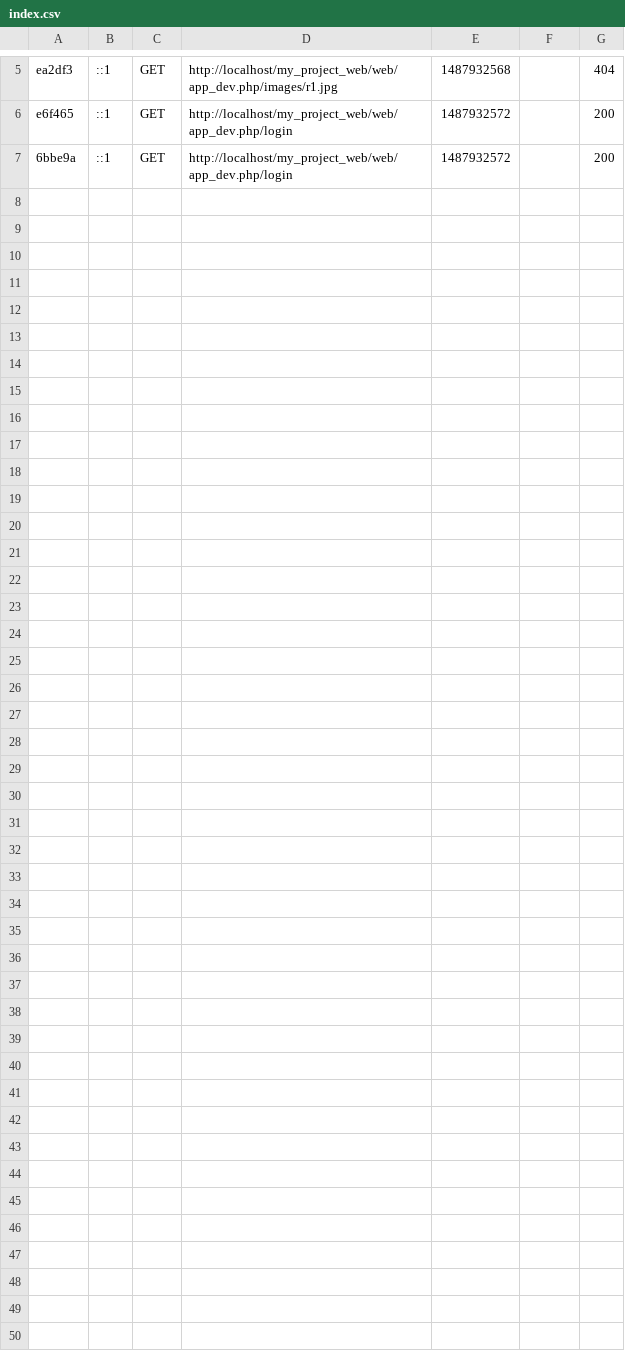
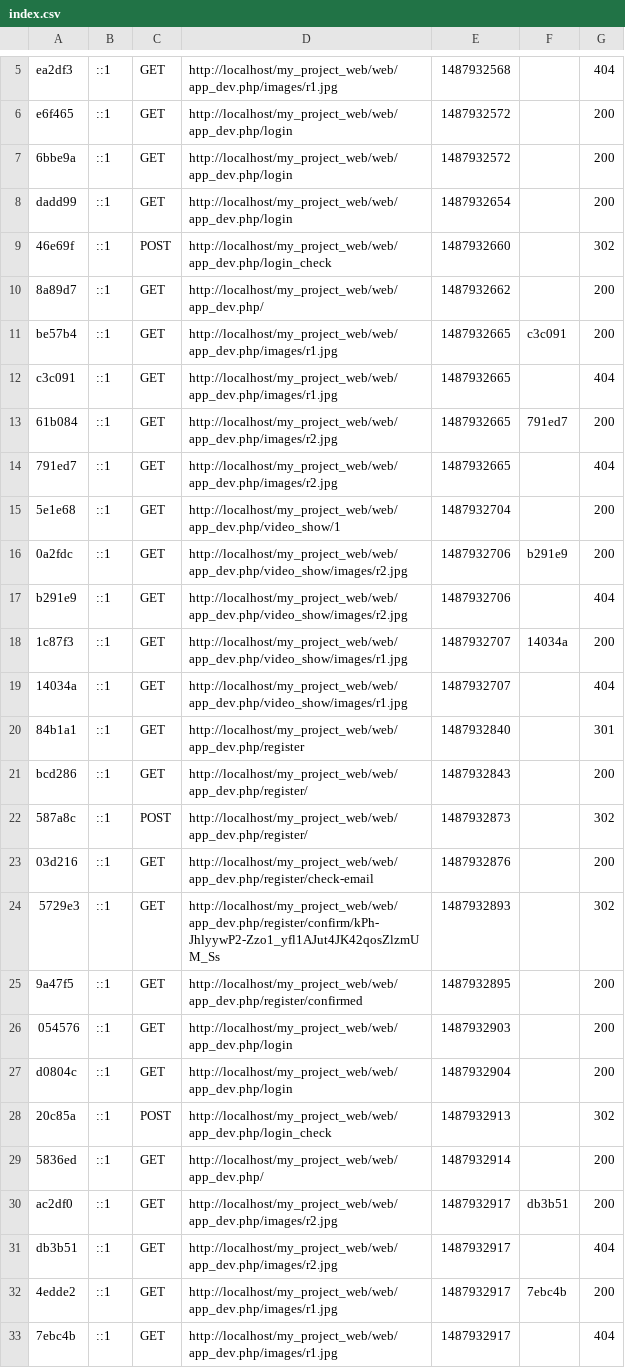
Before and after one commit to alixmut/my_project_web, a CSV file: app/cache/dev/profiler/index.csv, drawn as a sheet; only a part is shown, gaps mark what is left out.

```diff
--- a/app/cache/dev/profiler/index.csv
+++ b/app/cache/dev/profiler/index.csv
@@ -7 +7,27 @@ e6f465,::1,GET,http://localhost/my_project_web/web/app_dev.php/login,1487932572,
 6bbe9a,::1,GET,http://localhost/my_project_web/web/app_dev.php/login,1487932572,,200
+dadd99,::1,GET,http://localhost/my_project_web/web/app_dev.php/login,1487932654,,200
+46e69f,::1,POST,http://localhost/my_project_web/web/app_dev.php/login_check,1487932660,,302
+8a89d7,::1,GET,http://localhost/my_project_web/web/app_dev.php/,1487932662,,200
+be57b4,::1,GET,http://localhost/my_project_web/web/app_dev.php/images/r1.jpg,1487932665,c3c091,200
+c3c091,::1,GET,http://localhost/my_project_web/web/app_dev.php/images/r1.jpg,1487932665,,404
+61b084,::1,GET,http://localhost/my_project_web/web/app_dev.php/images/r2.jpg,1487932665,791ed7,200
+791ed7,::1,GET,http://localhost/my_project_web/web/app_dev.php/images/r2.jpg,1487932665,,404
+5e1e68,::1,GET,http://localhost/my_project_web/web/app_dev.php/video_show/1,1487932704,,200
+0a2fdc,::1,GET,http://localhost/my_project_web/web/app_dev.php/video_show/images/r2.jpg,1487932706,b291e9,200
+b291e9,::1,GET,http://localhost/my_project_web/web/app_dev.php/video_show/images/r2.jpg,1487932706,,404
+1c87f3,::1,GET,http://localhost/my_project_web/web/app_dev.php/video_show/images/r1.jpg,1487932707,14034a,200
+14034a,::1,GET,http://localhost/my_project_web/web/app_dev.php/video_show/images/r1.jpg,1487932707,,404
+84b1a1,::1,GET,http://localhost/my_project_web/web/app_dev.php/register,1487932840,,301
+bcd286,::1,GET,http://localhost/my_project_web/web/app_dev.php/register/,1487932843,,200
+587a8c,::1,POST,http://localhost/my_project_web/web/app_dev.php/register/,1487932873,,302
+03d216,::1,GET,http://localhost/my_project_web/web/app_dev.php/register/check-email,1487932876,,200
+5729e3,::1,GET,http://localhost/my_project_web/web/app_dev.php/register/confirm/kPh-JhlyywP2-Zzo1_yfl1AJut4JK42qosZlzmUM_Ss,1487932893,,302
+9a47f5,::1,GET,http://localhost/my_project_web/web/app_dev.php/register/confirmed,1487932895,,200
+054576,::1,GET,http://localhost/my_project_web/web/app_dev.php/login,1487932903,,200
+d0804c,::1,GET,http://localhost/my_project_web/web/app_dev.php/login,1487932904,,200
+20c85a,::1,POST,http://localhost/my_project_web/web/app_dev.php/login_check,1487932913,,302
+5836ed,::1,GET,http://localhost/my_project_web/web/app_dev.php/,1487932914,,200
+ac2df0,::1,GET,http://localhost/my_project_web/web/app_dev.php/images/r2.jpg,1487932917,db3b51,200
+db3b51,::1,GET,http://localhost/my_project_web/web/app_dev.php/images/r2.jpg,1487932917,,404
+4edde2,::1,GET,http://localhost/my_project_web/web/app_dev.php/images/r1.jpg,1487932917,7ebc4b,200
+7ebc4b,::1,GET,http://localhost/my_project_web/web/app_dev.php/images/r1.jpg,1487932917,,404
```
Also changed, not shown: 2 other files.
